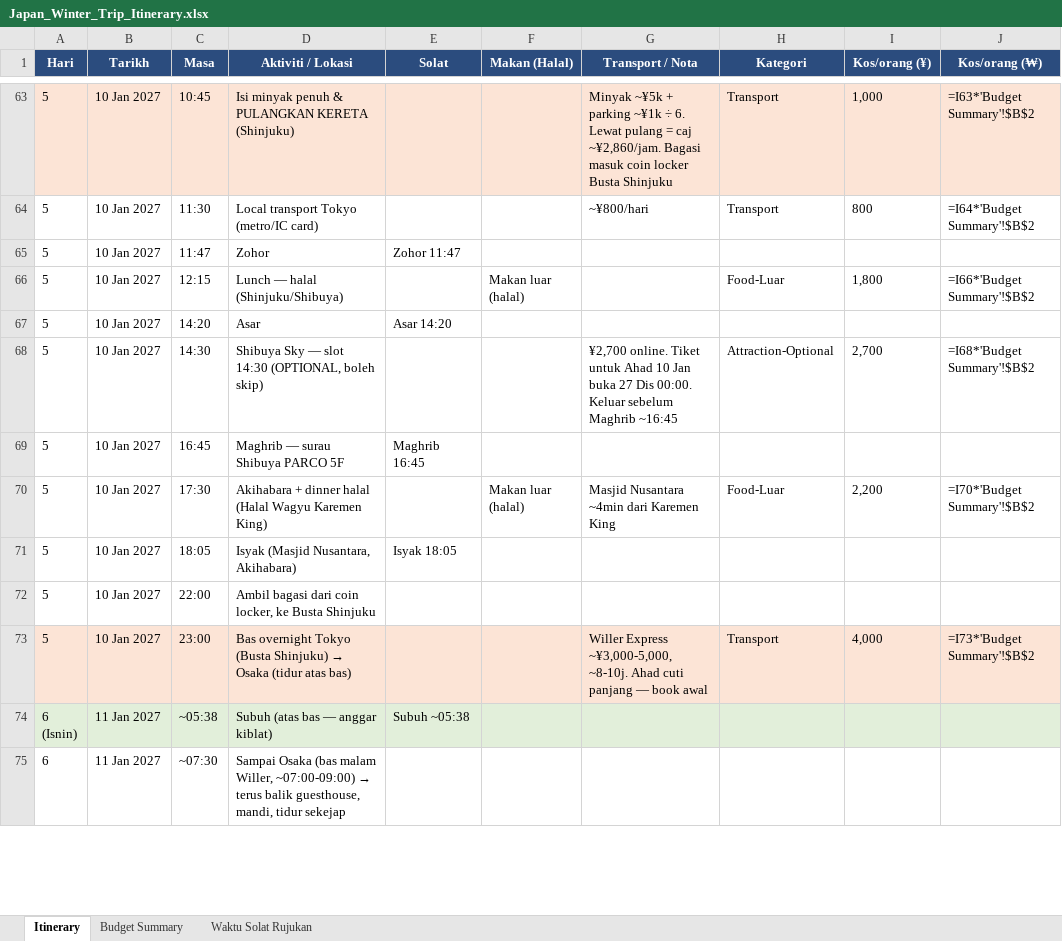
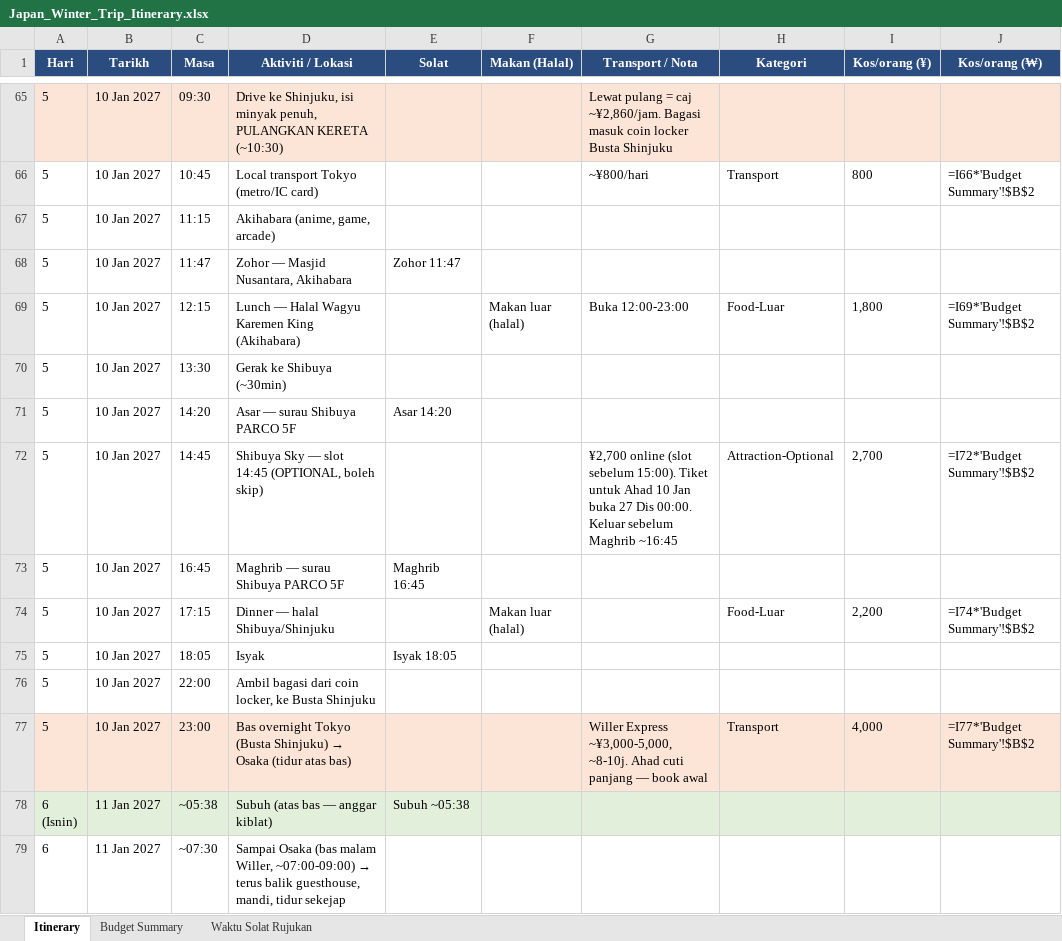
Before and after one commit to Irfnaimann02/japan-winter-trip-2027, an Excel workbook: Japan_Winter_Trip_Itinerary.xlsx, sheet Itinerary, drawn as a sheet; only a part is shown, gaps mark what is left out; values as stored, in another font and other column widths than the file's, no borders; formulas without a stored value are shown as written; addresses are those after the commit; the diff covers the shown part only; the diff names each change by its address in the sheet, - before the commit and + after, or states it on an @@ line.

```diff
--- a/Japan_Winter_Trip_Itinerary.xlsx (sheet Itinerary)
+++ b/Japan_Winter_Trip_Itinerary.xlsx (sheet Itinerary)
-C65 (Masa): 10:45
+C65 (Masa): 09:30
-D65 (Aktiviti / Lokasi): Isi minyak penuh & PULANGKAN KERETA (Shinjuku)
+D65 (Aktiviti / Lokasi): Drive ke Shinjuku, isi minyak penuh, PULANGKAN KERETA (~10:30)
-G65 (Transport / Nota): Minyak ~¥5k + parking ~¥1k ÷ 6. Lewat pulang…
+G65 (Transport / Nota): Lewat pulang…
-H65 (Kategori): Transport
+H65 (Kategori): (empty)
-I65 (Kos/orang (¥)): 1,000
+I65 (Kos/orang (¥)): (empty)
-J65 (Kos/orang (₩)): =I63*'Budget Summary'!$B$2
+J65 (Kos/orang (₩)): (empty)
-C66 (Masa): 11:30
+C66 (Masa): 10:45
-J66 (Kos/orang (₩)): =I64*'Budget Summary'!$B$2
+J66 (Kos/orang (₩)): =I66*'Budget Summary'!$B$2
+row 67: 5 | 10 Jan 2027 | 11:15 | Akihabara (anime, game, arcade)
-D68 (Aktiviti / Lokasi): Zohor
+D68 (Aktiviti / Lokasi): Zohor — Masjid Nusantara, Akihabara
-D69 (Aktiviti / Lokasi): Lunch — halal (Shinjuku/Shibuya)
+D69 (Aktiviti / Lokasi): Lunch — Halal Wagyu Karemen King (Akihabara)
-G69 (Transport / Nota): (empty)
+G69 (Transport / Nota): Buka 12:00-23:00
-J69 (Kos/orang (₩)): =I66*'Budget Summary'!$B$2
+J69 (Kos/orang (₩)): =I69*'Budget Summary'!$B$2
+row 70: 5 | 10 Jan 2027 | 13:30 | Gerak ke Shibuya (~30min)
-D71 (Aktiviti / Lokasi): Asar
+D71 (Aktiviti / Lokasi): Asar — surau Shibuya PARCO 5F
-C72 (Masa): 14:30
+C72 (Masa): 14:45
-D72 (Aktiviti / Lokasi): …— slot 14:30 (OPTIONAL, boleh…
+D72 (Aktiviti / Lokasi): …— slot 14:45 (OPTIONAL, boleh…
-G72 (Transport / Nota): ¥2,700 online. Tiket untuk…
+G72 (Transport / Nota): ¥2,700 online (slot sebelum 15:00). Tiket untuk…
-J72 (Kos/orang (₩)): =I68*'Budget Summary'!$B$2
+J72 (Kos/orang (₩)): =I72*'Budget Summary'!$B$2
-C74 (Masa): 17:30
+C74 (Masa): 17:15
-D74 (Aktiviti / Lokasi): Akihabara + dinner halal (Halal Wagyu Karemen King)
+D74 (Aktiviti / Lokasi): Dinner — halal Shibuya/Shinjuku
-G74 (Transport / Nota): Masjid Nusantara ~4min dari Karemen King
+G74 (Transport / Nota): (empty)
-J74 (Kos/orang (₩)): =I70*'Budget Summary'!$B$2
+J74 (Kos/orang (₩)): =I74*'Budget Summary'!$B$2
-D75 (Aktiviti / Lokasi): Isyak (Masjid Nusantara, Akihabara)
+D75 (Aktiviti / Lokasi): Isyak
-J77 (Kos/orang (₩)): =I73*'Budget Summary'!$B$2
+J77 (Kos/orang (₩)): =I77*'Budget Summary'!$B$2
```
Also changed, not shown: 4 added rows, 2 removed rows, 54 edited cells and cell formats elsewhere in this sheet, sheet Budget Summary, sheet Waktu Solat Rujukan, 3 other files.
